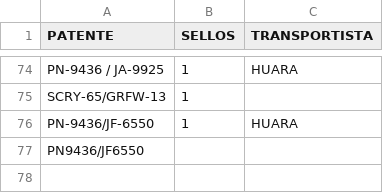
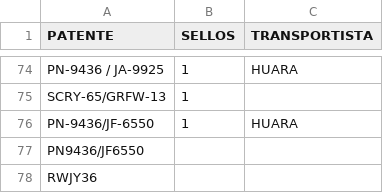
Before and after one commit to SamuelGavilan/BDFSP, a CSV file: BDpatentes.csv, drawn as a sheet; only a part is shown, gaps mark what is left out.

Commit message:
despacho 4

```diff
--- a/BDpatentes.csv
+++ b/BDpatentes.csv
@@ -77 +77,2 @@ PN-9436/JF-6550,1,HUARA
 PN9436/JF6550,,
+RWJY36,,
```
